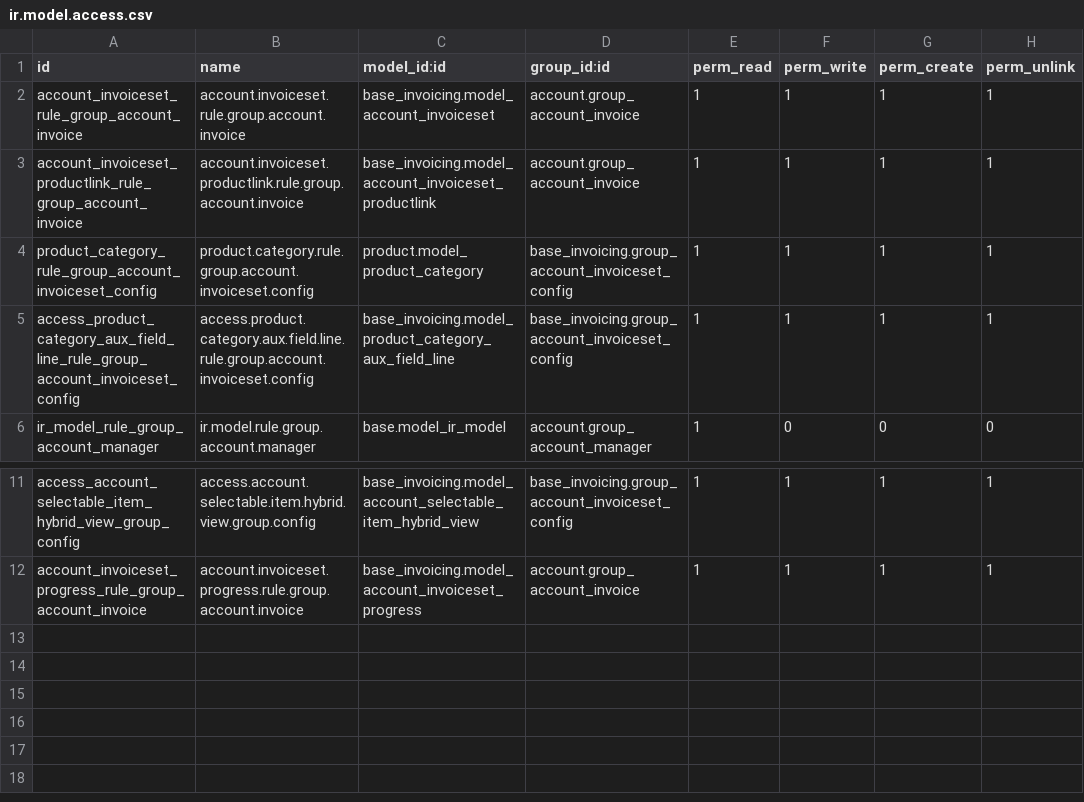
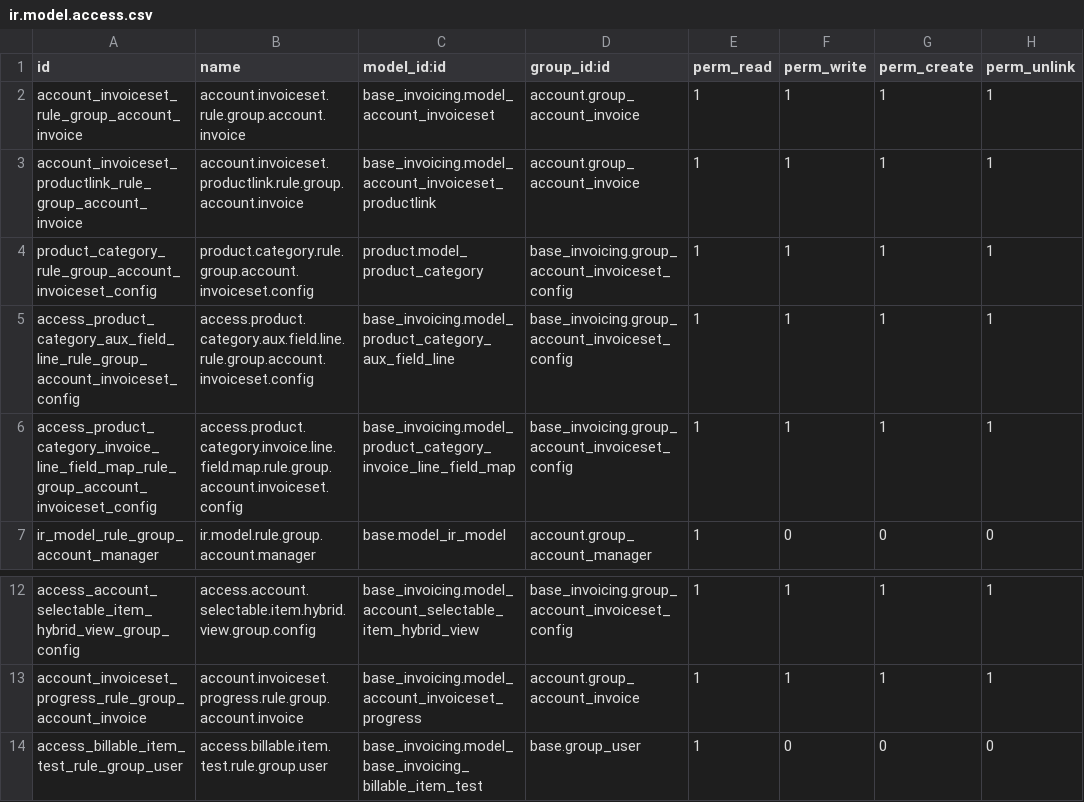
Before and after one commit to MovalAgroingenieria/abs, a CSV file: base_invoicing/security/ir.model.access.csv, drawn as a sheet; only a part is shown, gaps mark what is left out; the diff names each change by its address in the sheet, - before the commit and + after, or states it on an @@ line.

Commit message:
[IMP] base_invoicing, UX

```diff
--- a/base_invoicing/security/ir.model.access.csv
+++ b/base_invoicing/security/ir.model.access.csv
+row 6: access_product_category_invoice_line_field_map_rule_group_account_invoiceset_config | access.product.category.invoice.line.field.map.rule.group.account.invoiceset.config | base_invoicing.model_product_category_invoice_line_field_map | base_invoicing.group_account_invoiceset_config | 1 | 1 | 1 | 1
+row 14: access_billable_item_test_rule_group_user | access.billable.item.test.rule.group.user | base_invoicing.model_base_invoicing_billable_item_test | base.group_user | 1 | 0 | 0 | 0
```
Also changed, not shown: 15 other files.
